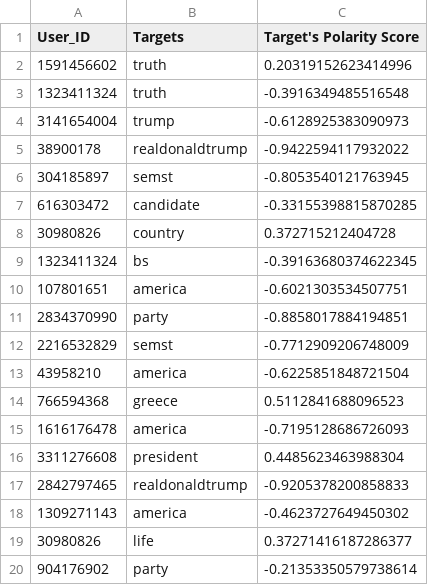
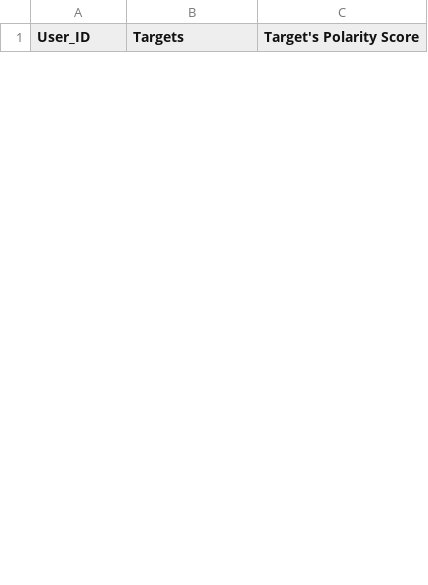
Before and after one commit to jakeyap/Stance-Detection, a CSV file: Hillary Clinton/Collaborative Filtering/Hillary_Clinton_test_collab.csv, drawn as a sheet; only a part is shown; removed rows and columns are numbered as before the commit, all else as after; the diff covers the shown part only; the diff names each change by its address in the sheet, - before the commit and + after, or states it on an @@ line.

```diff
--- a/Hillary Clinton/Collaborative Filtering/Hillary_Clinton_test_collab.csv
+++ b/Hillary Clinton/Collaborative Filtering/Hillary_Clinton_test_collab.csv
-row 2: 1591456602 | truth | 0.20319152623414996
-row 3: 1323411324 | truth | -0.3916349485516548
-row 4: 3141654004 | trump | -0.6128925383090973
-row 5: 38900178 | realdonaldtrump | -0.9422594117932022
-row 6: 304185897 | semst | -0.8053540121763945
-row 7: 616303472 | candidate | -0.33155398815870285
-row 8: 30980826 | country | 0.372715212404728
-row 9: 1323411324 | bs | -0.39163680374622345
-row 10: 107801651 | america | -0.6021303534507751
-row 11: 2834370990 | party | -0.8858017884194851
-row 12: 2216532829 | semst | -0.7712909206748009
-row 13: 43958210 | america | -0.6225851848721504
-row 14: 766594368 | greece | 0.5112841688096523
-row 15: 1616176478 | america | -0.7195128686726093
-row 16: 3311276608 | president | 0.4485623463988304
-row 17: 2842797465 | realdonaldtrump | -0.9205378200858833
-row 18: 1309271143 | america | -0.4623727649450302
-row 19: 30980826 | life | 0.37271416187286377
-row 20: 904176902 | party | -0.21353350579738614
```
Also changed, not shown: 33 added rows and 14 removed rows elsewhere in this file, Hillary Clinton/Collaborative Filtering/Hillary_Clinton_train_collab.csv, Hillary Clinton/Hillary_Clinton_annot_polarity.csv, 11 other files.
